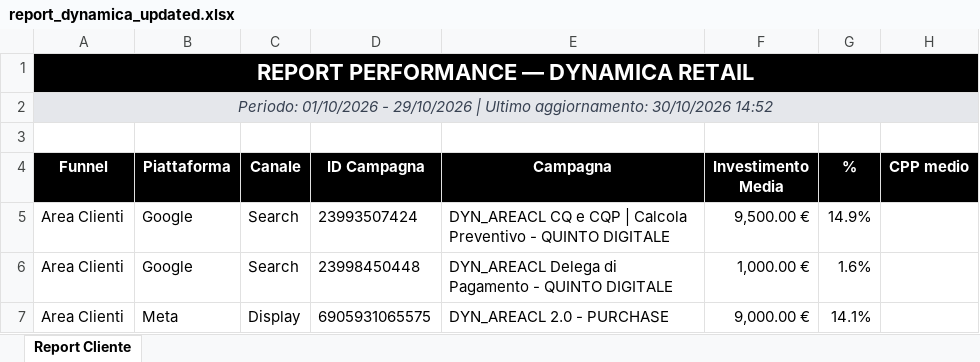
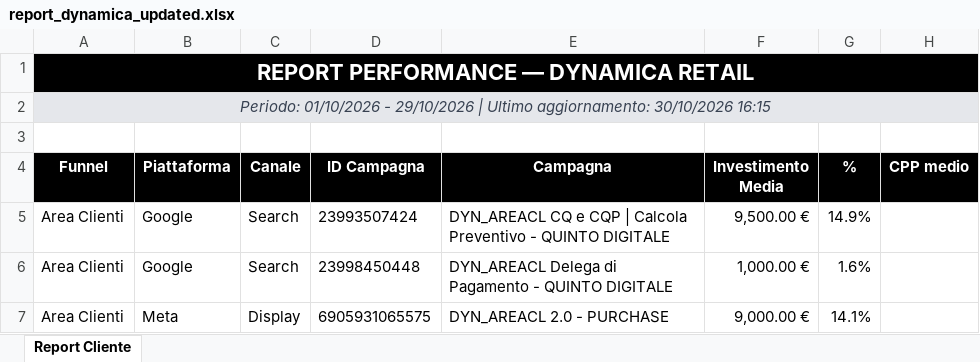
Before and after one commit to andreafallavollita5-cmyk/dynamica-dashboard, an Excel workbook: exports/report_dynamica_updated.xlsx, sheet Report Cliente, drawn as a sheet; only a part is shown; values as stored, in another font and other column widths than the file's, no borders; conditional formats not drawn; the diff names each change by its address in the sheet, - before the commit and + after, or states it on an @@ line.

Commit message:
Aggiorna dashboard CRM 2026-10-30

```diff
--- a/exports/report_dynamica_updated.xlsx (sheet Report Cliente)
+++ b/exports/report_dynamica_updated.xlsx (sheet Report Cliente)
-A2 (Funnel): …aggiornamento: 30/10/2026 14:52
+A2 (Funnel): …aggiornamento: 30/10/2026 16:15
```
Also changed, not shown: 2 other files.
